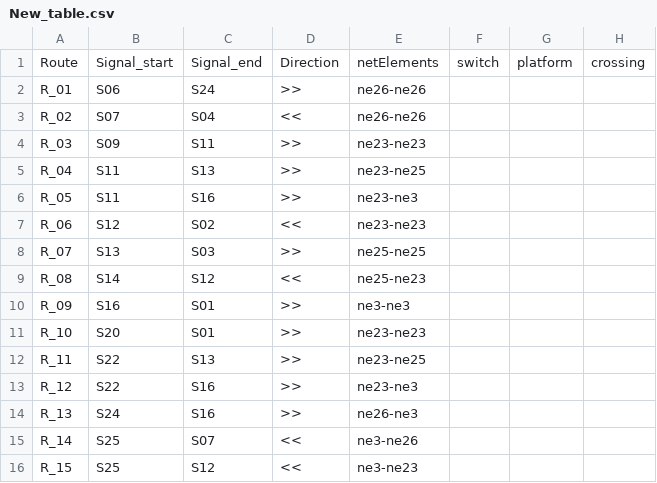
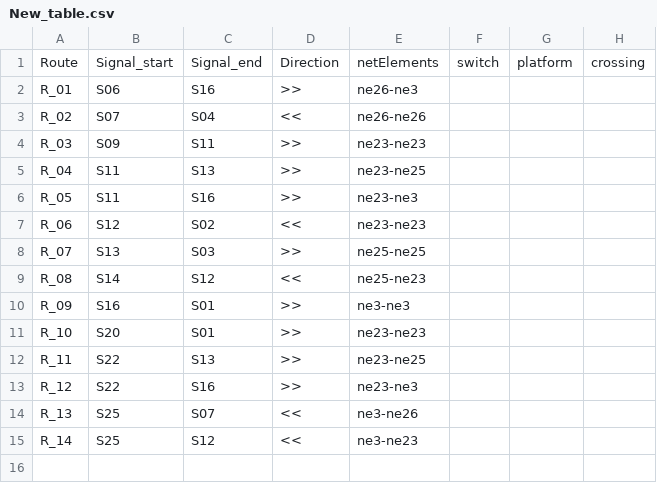
Before and after one commit to GICSAFePhD/RailML, a CSV file: Layouts/Example_8/New_table.csv, drawn as a sheet.

```diff
--- a/Layouts/Example_8/New_table.csv
+++ b/Layouts/Example_8/New_table.csv
@@ -1,3 +1,3 @@
 Route , Signal_start , Signal_end , Direction , netElements , switch , platform , crossing
-R_01 , S06 , S24 , >> , ne26-ne26 ,  ,  ,
+R_01 , S06 , S16 , >> , ne26-ne3 ,  ,  ,
 R_02 , S07 , S04 , << , ne26-ne26 ,  ,  ,
@@ -13,4 +13,3 @@ R_11 , S22 , S13 , >> , ne23-ne25 ,  ,  ,
 R_12 , S22 , S16 , >> , ne23-ne3 ,  ,  ,
-R_13 , S24 , S16 , >> , ne26-ne3 ,  ,  ,
-R_14 , S25 , S07 , << , ne3-ne26 ,  ,  ,
-R_15 , S25 , S12 , << , ne3-ne23 ,  ,  ,
+R_13 , S25 , S07 , << , ne3-ne26 ,  ,  ,
+R_14 , S25 , S12 , << , ne3-ne23 ,  ,  ,
```
Also changed, not shown: Layouts/Example_3/New_table.csv, Layouts/Example_4/New_table.csv, 15 other files.
